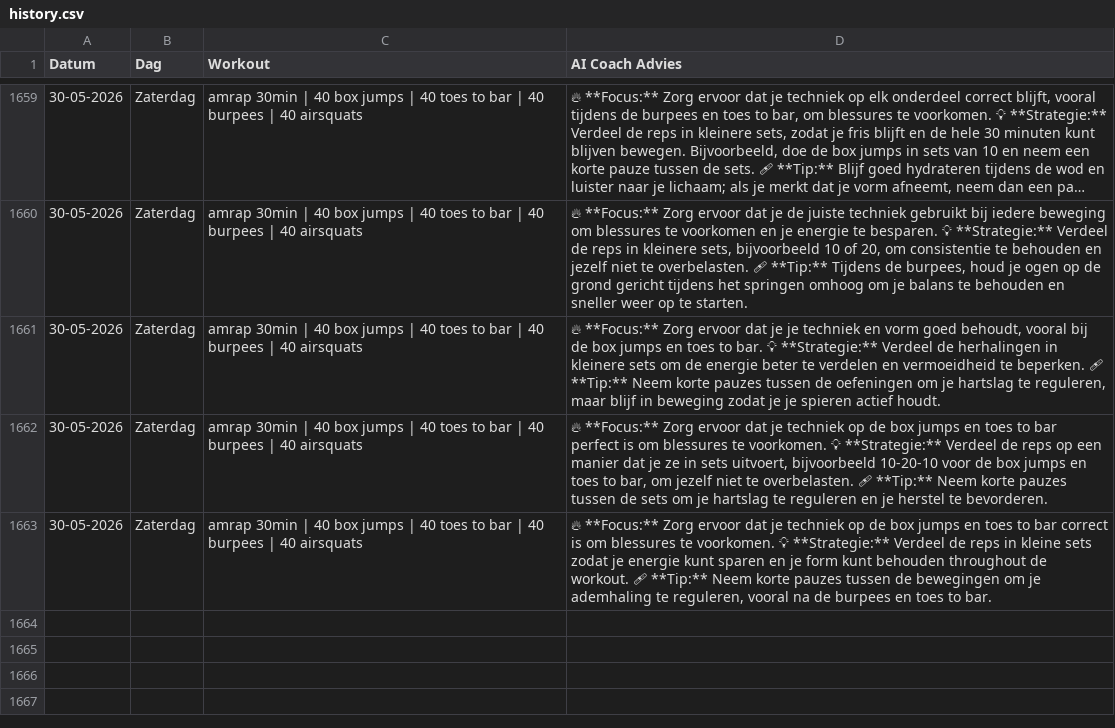
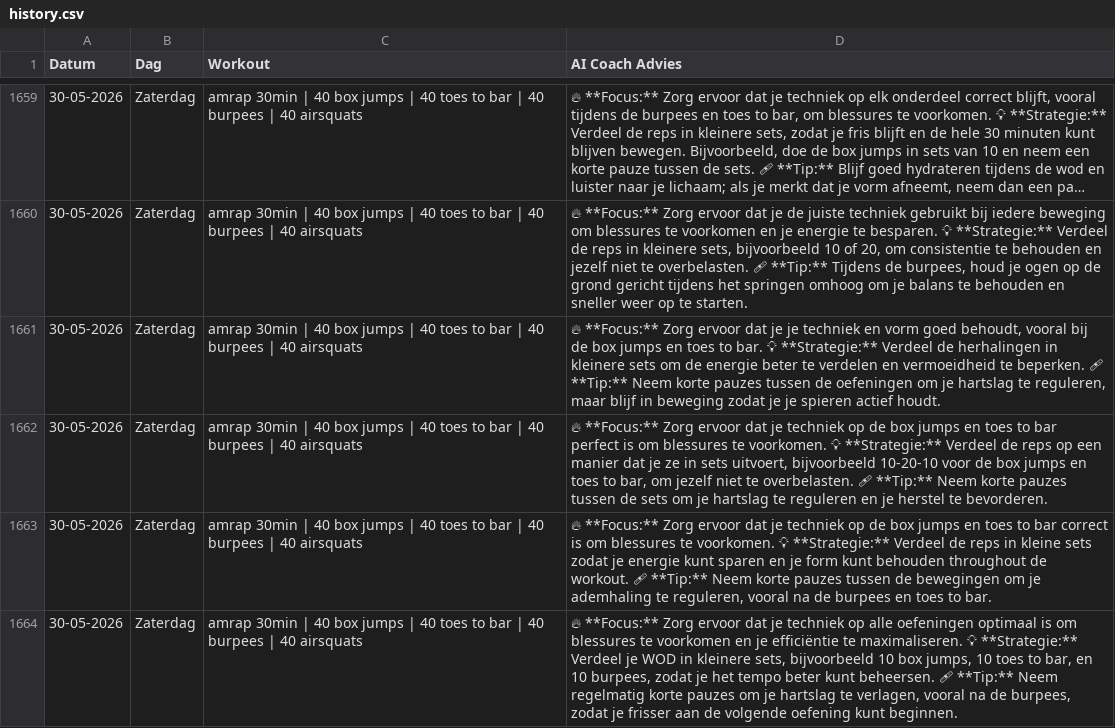
Before and after one commit to brarooijakkers-ai/bink-scraper, a CSV file: history.csv, drawn as a sheet; only a part is shown, gaps mark what is left out; long unchanged cells end in ….

```diff
--- a/history.csv
+++ b/history.csv
@@ -1663 +1663,2 @@ Datum,Dag,Workout,AI Coach Advies
 30-05-2026,Zaterdag,amrap 30min | 40 box jumps | 40 toes to bar | 40 burpees | 40 airsquats,"🔥 **Focus:** Zorg ervoor dat je techniek op de box jumps en toes to bar correct is om blessures te voorkomen.   💡 **Strategie:** Verdeel de reps in kleine sets zodat je energie kunt sparen en je form kunt behouden throughout de workout.   🩹 **Tip:** Neem korte pauzes tussen de bewegingen om je ademhaling te reguleren, vooral na de burpees en toes to bar."
+30-05-2026,Zaterdag,amrap 30min | 40 box jumps | 40 toes to bar | 40 burpees | 40 airsquats,"🔥 **Focus:** Zorg ervoor dat je techniek op alle oefeningen optimaal is om blessures te voorkomen en je efficiëntie te maximaliseren.   💡 **Strategie:** Verdeel je WOD in kleinere sets, bijvoorbeeld 10 box jumps, 10 toes to bar, en 10 burpees, zodat je het tempo beter kunt beheersen.   🩹 **Tip:** Neem regelmatig korte pauzes om je hartslag te verlagen, vooral na de burpees, zodat je frisser aan de volgende oefening kunt beginnen."
```
Also changed, not shown: 1 other file.
